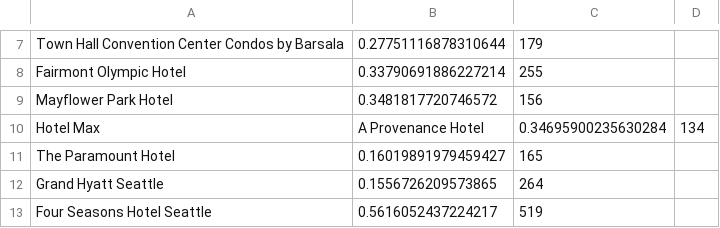
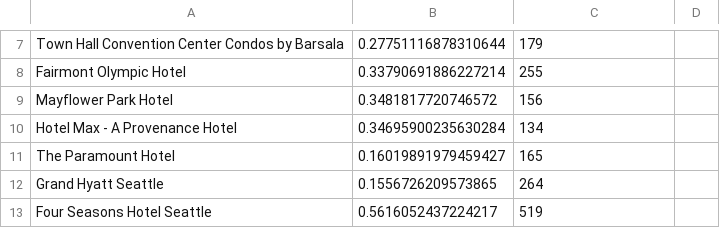
Before and after one commit to KorosecN13/Potovanje, a CSV file: SEATTLE.csv, drawn as a sheet; only a part is shown, gaps mark what is left out; removed rows and columns are numbered as before the commit, all else as after; the diff names each change by its address in the sheet, - before the commit and + after, or states it on an @@ line.

Commit message:
izboljšamo csv datoteko

```diff
--- a/SEATTLE.csv
+++ b/SEATTLE.csv
-row 10: Hotel Max | A Provenance Hotel | 0.34695900235630284 | 134
+row 10: Hotel Max - A Provenance Hotel | 0.34695900235630284 | 134
```
